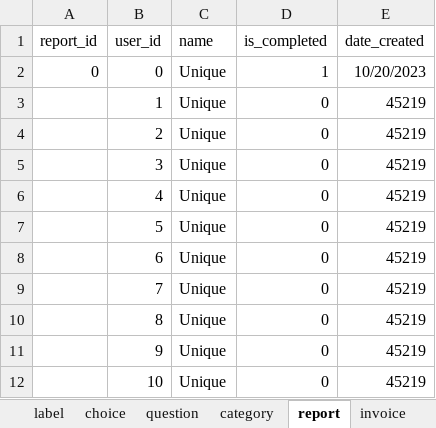
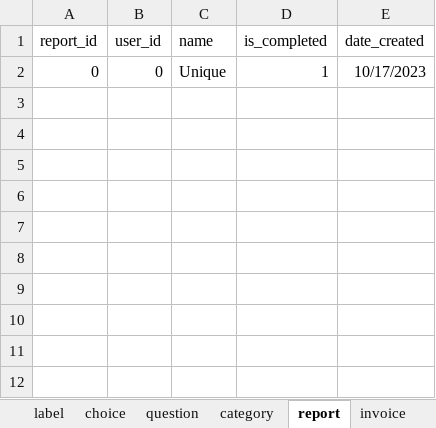
Before and after one commit to je-bert/e-barometre, an Excel workbook: flask-app/seeds.xlsx, sheet report, drawn as a sheet; values as stored, in another font and other column widths than the file's, no borders; table styles not drawn; the diff names each change by its address in the sheet, - before the commit and + after, or states it on an @@ line.

```diff
--- a/flask-app/seeds.xlsx (sheet report)
+++ b/flask-app/seeds.xlsx (sheet report)
-E2 (date_created): 10/20/2023
+E2 (date_created): 10/17/2023
-row 3:  | 1 | Unique | 0 | 45219
-row 4:  | 2 | Unique | 0 | 45219
-row 5:  | 3 | Unique | 0 | 45219
-row 6:  | 4 | Unique | 0 | 45219
-row 7:  | 5 | Unique | 0 | 45219
-row 8:  | 6 | Unique | 0 | 45219
-row 9:  | 7 | Unique | 0 | 45219
-row 10:  | 8 | Unique | 0 | 45219
-row 11:  | 9 | Unique | 0 | 45219
-row 12:  | 10 | Unique | 0 | 45219
```
Also changed, not shown: sheet answer, sheet user, sheet invoice, sheet custom_answer.
